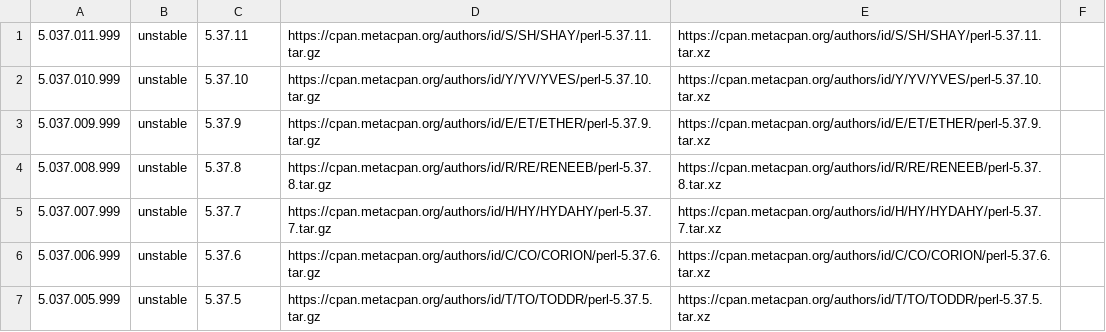
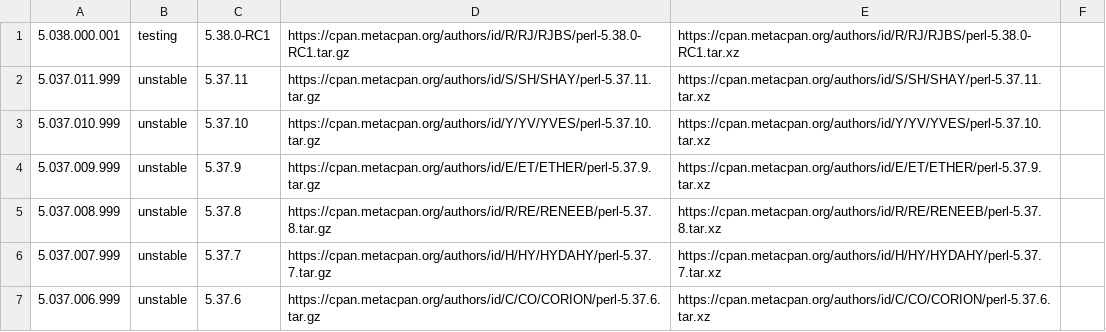
Before and after one commit to skaji/perl-releases, a CSV file: perl-releases.v1.csv, drawn as a sheet; only a part is shown; the shorter side is filled out with more unchanged rows; the diff names each change by its address in the sheet, - before the commit and + after, or states it on an @@ line.

```diff
--- a/perl-releases.v1.csv
+++ b/perl-releases.v1.csv
+row 1: 5.038.000.001 | testing | 5.38.0-RC1 | https://cpan.metacpan.org/authors/id/R/RJ/RJBS/perl-5.38.0-RC1.tar.gz | https://cpan.metacpan.org/authors/id/R/RJ/RJBS/perl-5.38.0-RC1.tar.xz
```
